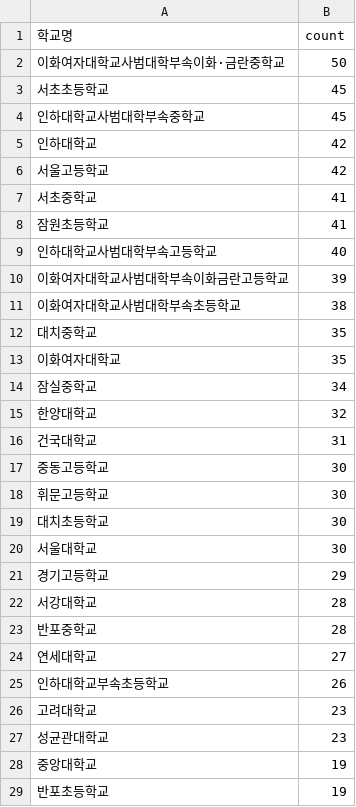
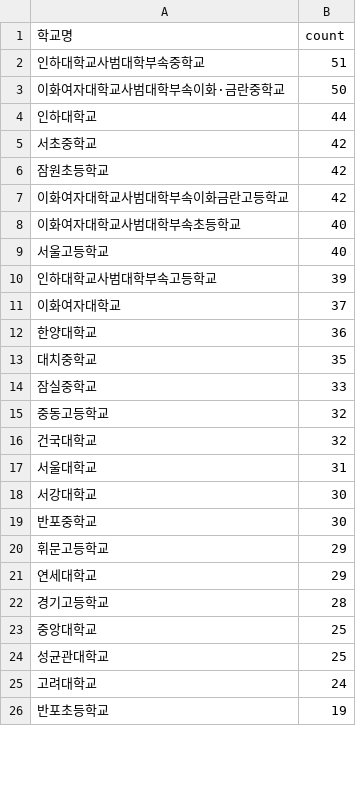
Before and after one commit to imadeit-gyuriPARK/Dongguk_dreampath, a CSV file: results/school_counts_2026-08-01/school_counts.csv, drawn as a sheet; only a part is shown; the diff covers the shown part only.

```diff
--- a/results/school_counts_2026-08-01/school_counts.csv
+++ b/results/school_counts_2026-08-01/school_counts.csv
@@ -1,29 +1,26 @@
 학교명,count
+인하대학교사범대학부속중학교,51
 이화여자대학교사범대학부속이화·금란중학교,50
-서초초등학교,45
-인하대학교사범대학부속중학교,45
-인하대학교,42
-서울고등학교,42
-서초중학교,41
-잠원초등학교,41
-인하대학교사범대학부속고등학교,40
-이화여자대학교사범대학부속이화금란고등학교,39
-이화여자대학교사범대학부속초등학교,38
+인하대학교,44
+서초중학교,42
+잠원초등학교,42
+이화여자대학교사범대학부속이화금란고등학교,42
+이화여자대학교사범대학부속초등학교,40
+서울고등학교,40
+인하대학교사범대학부속고등학교,39
+이화여자대학교,37
+한양대학교,36
 대치중학교,35
-이화여자대학교,35
-잠실중학교,34
-한양대학교,32
-건국대학교,31
-중동고등학교,30
-휘문고등학교,30
-대치초등학교,30
-서울대학교,30
-경기고등학교,29
-서강대학교,28
-반포중학교,28
-연세대학교,27
-인하대학교부속초등학교,26
-고려대학교,23
-성균관대학교,23
-중앙대학교,19
+잠실중학교,33
+중동고등학교,32
+건국대학교,32
+서울대학교,31
+서강대학교,30
+반포중학교,30
+휘문고등학교,29
+연세대학교,29
+경기고등학교,28
+중앙대학교,25
+성균관대학교,25
+고려대학교,24
 반포초등학교,19
```
Also changed, not shown: 6 removed rows and 2 edited cells elsewhere in this file, 2 other files.
